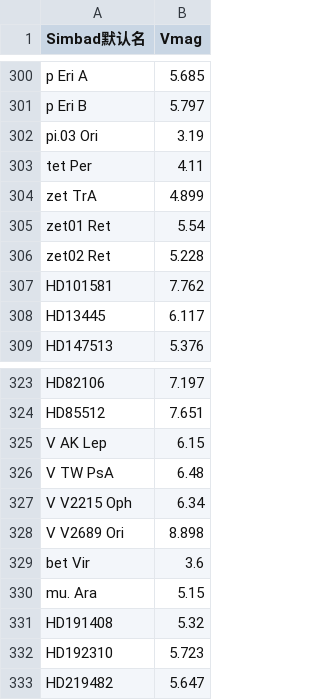
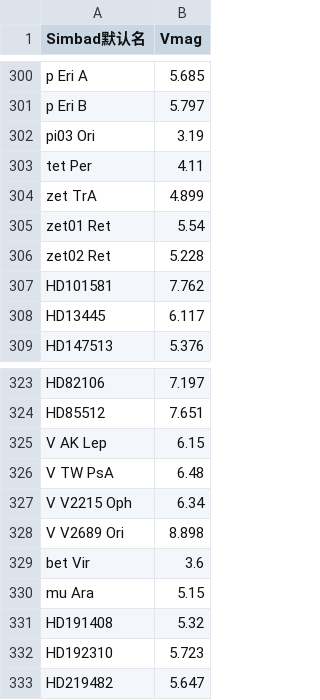
Before and after one commit to BNTcatalog/BNTcatalog.github.io, a CSV file: assets/star_list.csv, drawn as a sheet; only a part is shown, gaps mark what is left out; the diff covers the shown part only.

```diff
--- a/assets/star_list.csv
+++ b/assets/star_list.csv
@@ -301,3 +301,3 @@ p Eri A,5.685
 p Eri B,5.797
-pi.03 Ori,3.19
+pi03 Ori,3.19
 tet Per,4.11
@@ -329,3 +329,3 @@ V V2689 Ori,8.898
 bet Vir,3.6
-mu. Ara,5.15
+mu Ara,5.15
 HD191408,5.32
```
Also changed, not shown: 6 edited cells elsewhere in this file.
